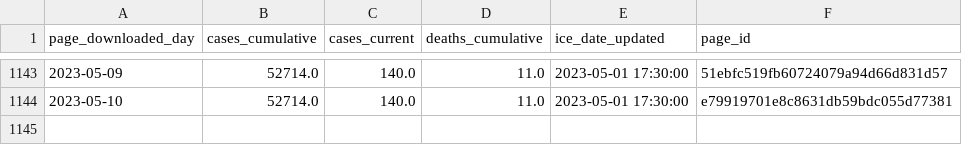
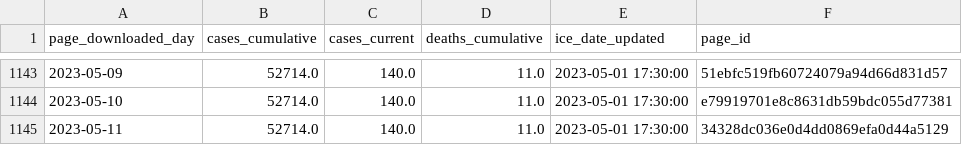
Before and after one commit to vera-institute/ice-detention-covid, a CSV file: data_daily/national_cases_daily.csv, drawn as a sheet; only a part is shown, gaps mark what is left out; the diff names each change by its address in the sheet, - before the commit and + after, or states it on an @@ line.

```diff
--- a/data_daily/national_cases_daily.csv
+++ b/data_daily/national_cases_daily.csv
+row 1145: 2023-05-11 | 52714.0 | 140.0 | 11.0 | 2023-05-01 17:30:00 | 34328dc036e0d4dd0869efa0d44a5129
```
Also changed, not shown: data_daily/national_population_daily.csv, data_daily/national_tests_daily.csv, 4 other files.
